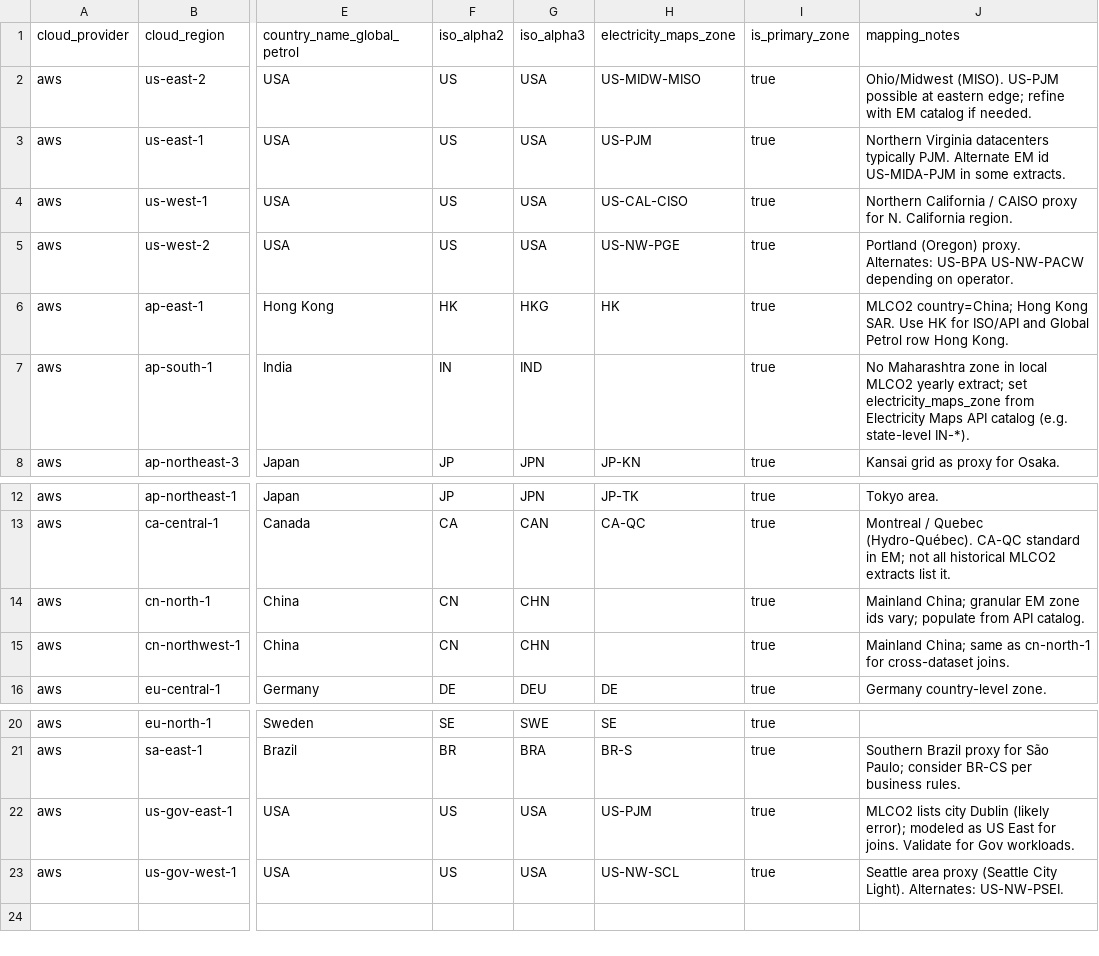
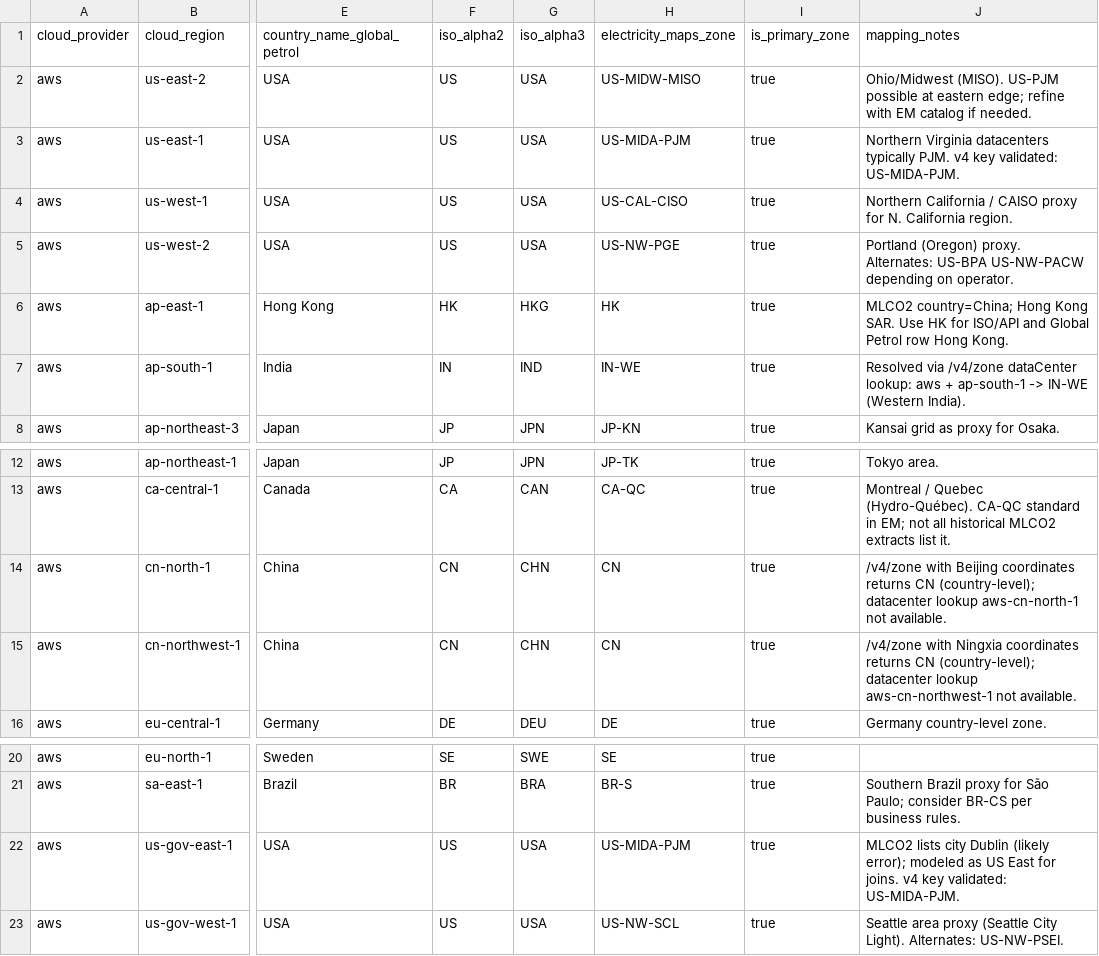
Before and after one commit to AleHerreraSoria/green-ai-analytics-platform, a CSV file: bronze/reference/geo_cloud_to_country_and_zones.csv, drawn as a sheet; only a part is shown, gaps mark what is left out; the diff names each change by its address in the sheet, - before the commit and + after, or states it on an @@ line.

```diff
--- a/bronze/reference/geo_cloud_to_country_and_zones.csv
+++ b/bronze/reference/geo_cloud_to_country_and_zones.csv
-H3 (electricity_maps_zone): US-PJM
+H3 (electricity_maps_zone): US-MIDA-PJM
-J3 (mapping_notes): …typically PJM. Alternate EM id US-MIDA-PJM in some extracts.
+J3 (mapping_notes): …typically PJM. v4 key validated: US-MIDA-PJM.
-H7 (electricity_maps_zone): (empty)
+H7 (electricity_maps_zone): IN-WE
-J7 (mapping_notes): No Maharashtra zone in local MLCO2 yearly extract; set electricity_maps_zone from Electricity Maps API catalog (e.g. state-level IN-*).
+J7 (mapping_notes): Resolved via /v4/zone dataCenter lookup: aws + ap-south-1 -> IN-WE (Western India).
-H14:H15 (electricity_maps_zone): (empty)
+H14:H15 (electricity_maps_zone): CN
-J14 (mapping_notes): Mainland China; granular EM zone ids vary; populate from API catalog.
+J14 (mapping_notes): /v4/zone with Beijing coordinates returns CN (country-level); datacenter lookup aws-cn-north-1 not available.
-J15 (mapping_notes): Mainland China; same as cn-north-1 for cross-dataset joins.
+J15 (mapping_notes): /v4/zone with Ningxia coordinates returns CN (country-level); datacenter lookup aws-cn-northwest-1 not available.
-H22 (electricity_maps_zone): US-PJM
+H22 (electricity_maps_zone): US-MIDA-PJM
-J22 (mapping_notes): …for joins. Validate for Gov workloads.
+J22 (mapping_notes): …for joins. v4 key validated: US-MIDA-PJM.
```
Also changed, not shown: 2 other files.
